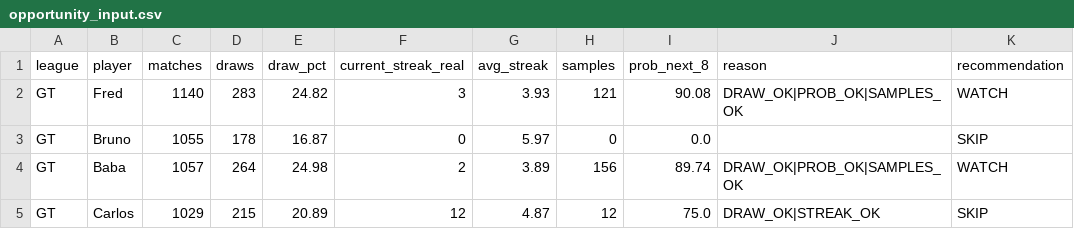
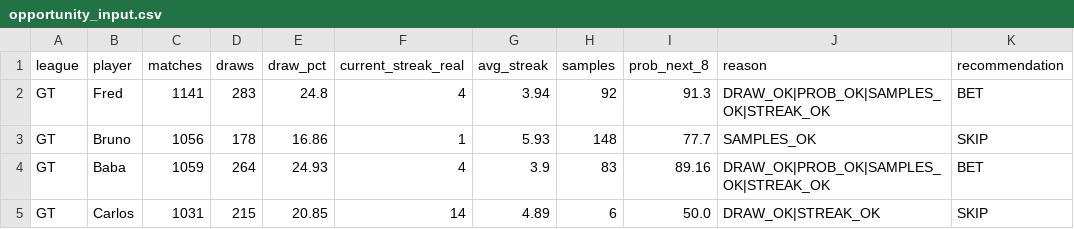
Before and after one commit to dgonzalez13/esports-tracker-full, a CSV file: opportunity_input.csv, drawn as a sheet; only a part is shown; the diff covers the shown part only.

```diff
--- a/opportunity_input.csv
+++ b/opportunity_input.csv
@@ -1,5 +1,5 @@
 league,player,matches,draws,draw_pct,current_streak_real,avg_streak,samples,prob_next_8,reason,recommendation
-GT,Fred,1140,283,24.82,3,3.93,121,90.08,DRAW_OK|PROB_OK|SAMPLES_OK,WATCH
-GT,Bruno,1055,178,16.87,0,5.97,0,0.0,,SKIP
-GT,Baba,1057,264,24.98,2,3.89,156,89.74,DRAW_OK|PROB_OK|SAMPLES_OK,WATCH
-GT,Carlos,1029,215,20.89,12,4.87,12,75.0,DRAW_OK|STREAK_OK,SKIP
+GT,Fred,1141,283,24.8,4,3.94,92,91.3,DRAW_OK|PROB_OK|SAMPLES_OK|STREAK_OK,BET
+GT,Bruno,1056,178,16.86,1,5.93,148,77.7,SAMPLES_OK,SKIP
+GT,Baba,1059,264,24.93,4,3.9,83,89.16,DRAW_OK|PROB_OK|SAMPLES_OK|STREAK_OK,BET
+GT,Carlos,1031,215,20.85,14,4.89,6,50.0,DRAW_OK|STREAK_OK,SKIP
```
Also changed, not shown: 70 edited cells elsewhere in this file, 3 other files.
